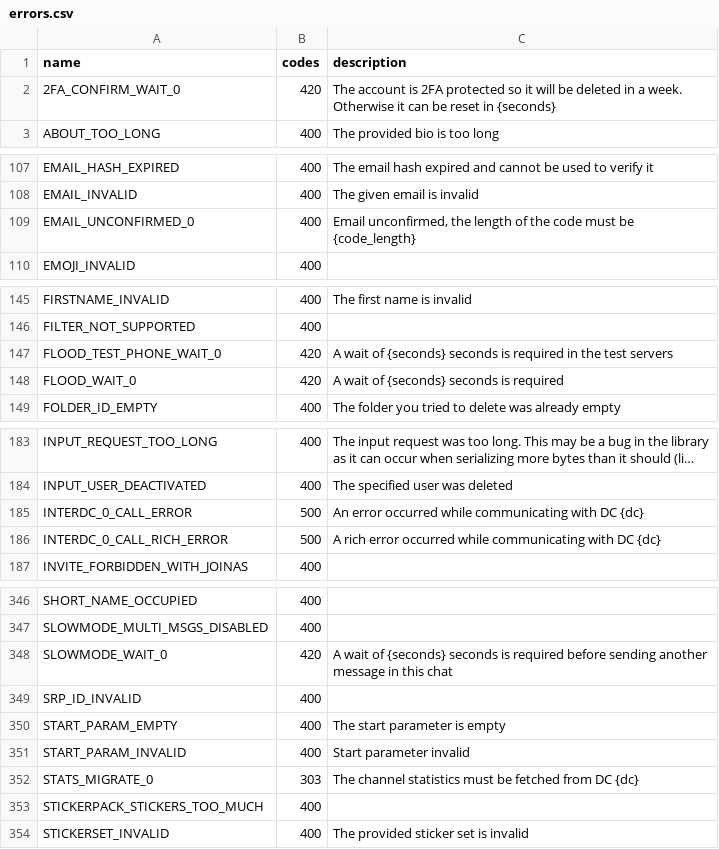
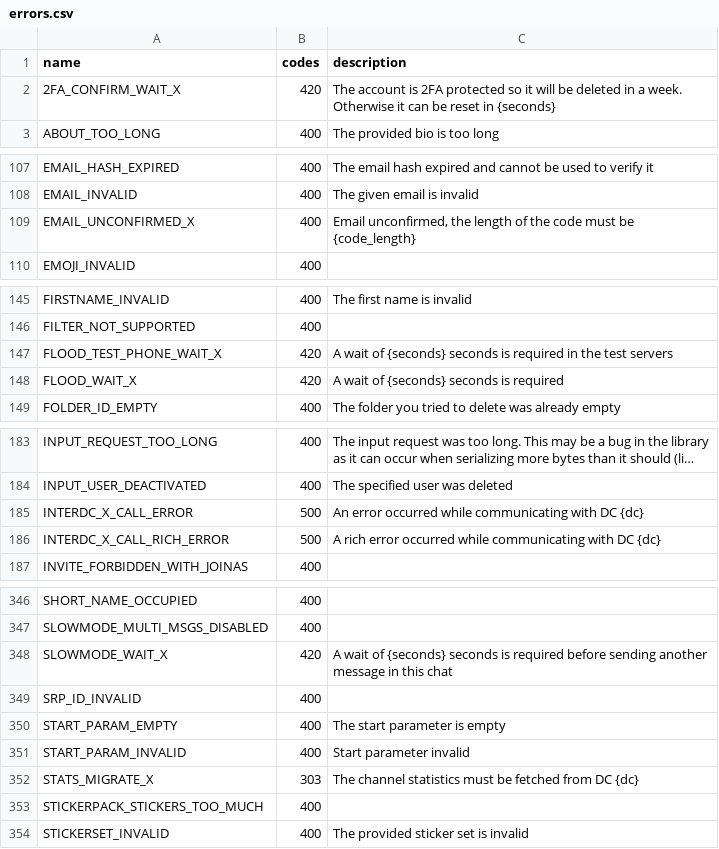
Before and after one commit to hikariatama/Telethon, a CSV file: telethon_generator/data/errors.csv, drawn as a sheet; only a part is shown, gaps mark what is left out; long unchanged cells end in …; the diff covers the shown part only; the diff names each change by its address in the sheet, - before the commit and + after, or states it on an @@ line.

Commit message:
Replace errors in error.csv with old ones (w\o _0)

```diff
--- a/telethon_generator/data/errors.csv
+++ b/telethon_generator/data/errors.csv
-A2 (name): 2FA_CONFIRM_WAIT_0
+A2 (name): 2FA_CONFIRM_WAIT_X
-A109 (name): EMAIL_UNCONFIRMED_0
+A109 (name): EMAIL_UNCONFIRMED_X
-A147 (name): FLOOD_TEST_PHONE_WAIT_0
+A147 (name): FLOOD_TEST_PHONE_WAIT_X
-A148 (name): FLOOD_WAIT_0
+A148 (name): FLOOD_WAIT_X
-A185 (name): INTERDC_0_CALL_ERROR
+A185 (name): INTERDC_X_CALL_ERROR
-A186 (name): INTERDC_0_CALL_RICH_ERROR
+A186 (name): INTERDC_X_CALL_RICH_ERROR
-A348 (name): SLOWMODE_WAIT_0
+A348 (name): SLOWMODE_WAIT_X
-A352 (name): STATS_MIGRATE_0
+A352 (name): STATS_MIGRATE_X
```
Also changed, not shown: 9 edited cells elsewhere in this file.
